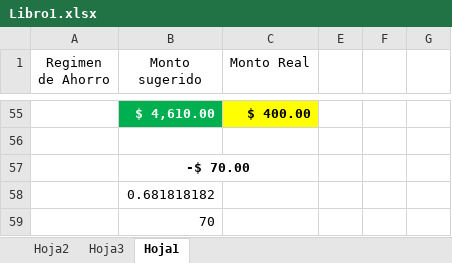
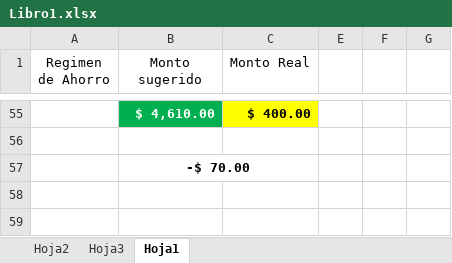
Before and after one commit to LVasquez93/UES-2026, an Excel workbook: Libro1.xlsx, sheet Hoja1, drawn as a sheet; only a part is shown, gaps mark what is left out; values as stored, in another font and other column widths than the file's, no borders; conditional formats not drawn; the diff names each change by its address in the sheet, - before the commit and + after, or states it on an @@ line.

```diff
--- a/Libro1.xlsx (sheet Hoja1)
+++ b/Libro1.xlsx (sheet Hoja1)
-row 58:  | 0.681818182
-row 59:  | 70
```
Also changed, not shown: sheet Hoja3, sheet Hoja2, 1 other file.
